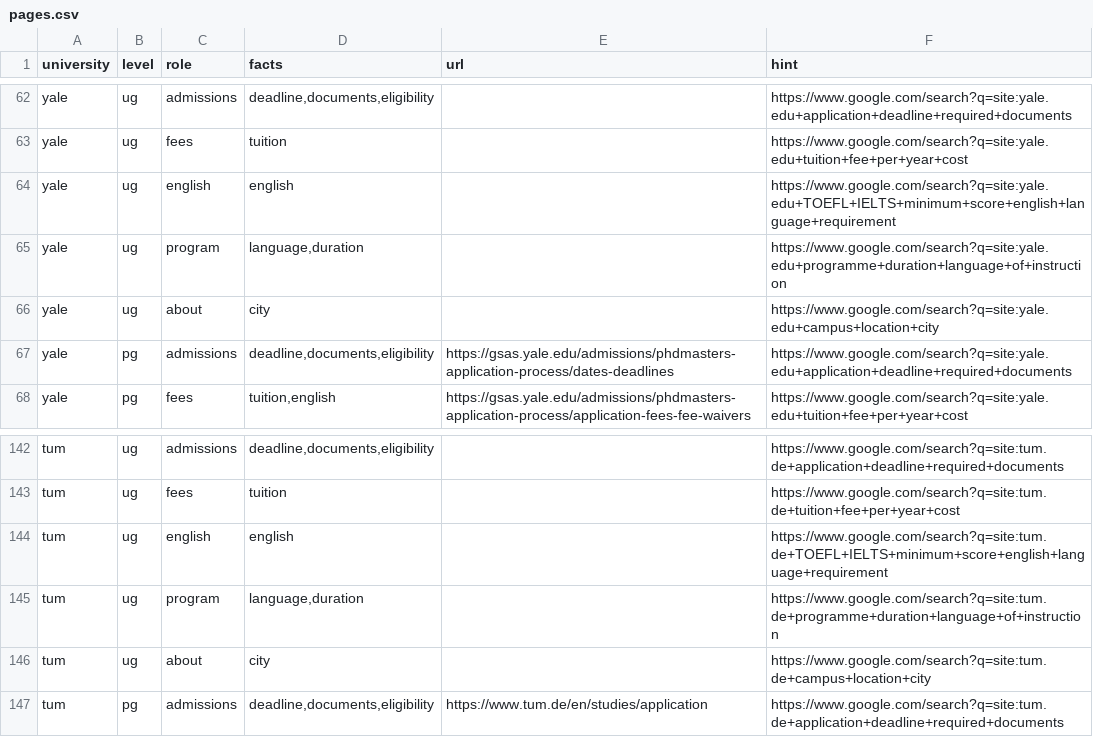
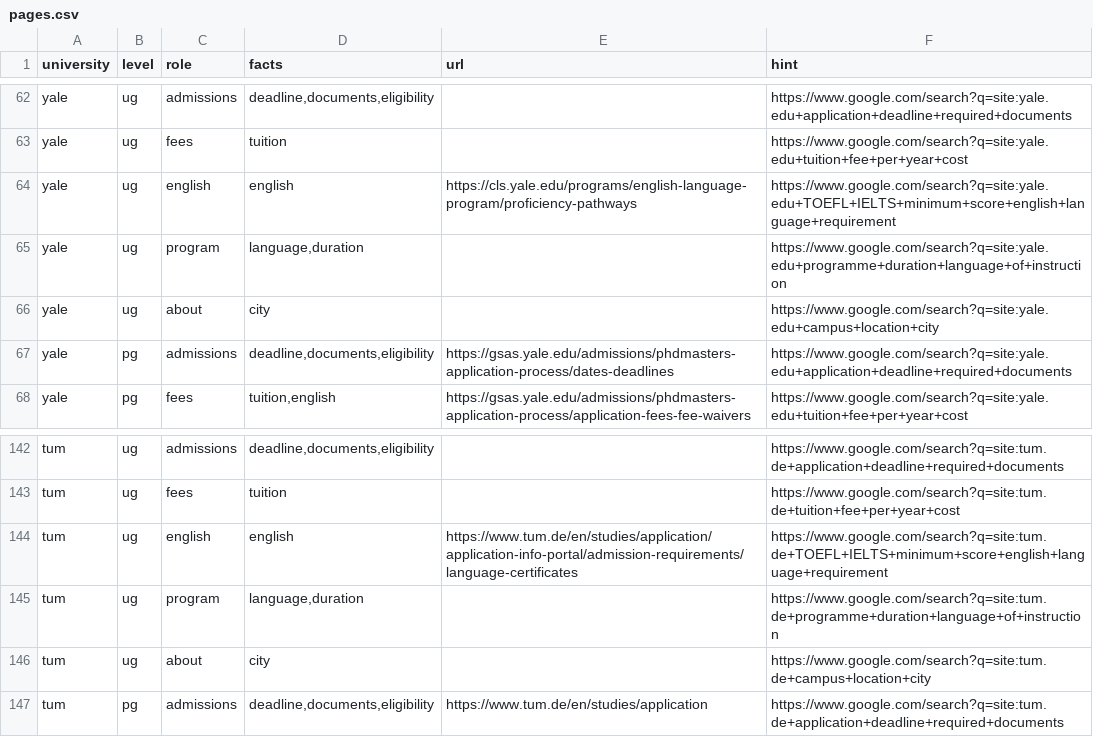
Before and after one commit to princeairfire-spec/llm-admissions-reliability, a CSV file: data/pages.csv, drawn as a sheet; only a part is shown, gaps mark what is left out; the diff covers the shown part only.

Commit message:
Fill ten more annual-fact pages; level markers learn bsc, gsas-style names
Two sources, both free of extraction quota. Level-neutral reuse: a page like
TUM's language-certificates list serves both levels, so a filled row's URL can
fill its empty sibling — after the level-marker check, which now also knows
'bsc-', '1cycle/2cycle' (Bologna's names for bachelor and master),
'gradadmissions' and 'magistrale', each of which had let a wrong-level page
through the earlier net. And gate-checked canonical guesses plus three
searches: ETH's student-portal fee table, MIT's tests-and-scores page,
Trinity's shared English-requirements page, Chula's tuition table.

Every added URL passed the fetch-and-verify gate; ten more guesses were
rejected by it at the cost of one GET each. Annual-fact rows now 80/150
filled; the eight new snapshots are archived and wait for tomorrow's quota.

```diff
--- a/data/pages.csv
+++ b/data/pages.csv
@@ -63,3 +63,3 @@ yale,ug,admissions,"deadline,documents,eligibility",,https://www.google.com/sear
 yale,ug,fees,tuition,,https://www.google.com/search?q=site:yale.edu+tuition+fee+per+year+cost
-yale,ug,english,english,,https://www.google.com/search?q=site:yale.edu+TOEFL+IELTS+minimum+score+english+language+requirement
+yale,ug,english,english,https://cls.yale.edu/programs/english-language-program/proficiency-pathways,https://www.google.com/search?q=site:yale.edu+TOEFL+IELTS+minimum+score+english+language+requirement
 yale,ug,program,"language,duration",,https://www.google.com/search?q=site:yale.edu+programme+duration+language+of+instruction
@@ -143,3 +143,3 @@ tum,ug,admissions,"deadline,documents,eligibility",,https://www.google.com/searc
 tum,ug,fees,tuition,,https://www.google.com/search?q=site:tum.de+tuition+fee+per+year+cost
-tum,ug,english,english,,https://www.google.com/search?q=site:tum.de+TOEFL+IELTS+minimum+score+english+language+requirement
+tum,ug,english,english,https://www.tum.de/en/studies/application/application-info-portal/admission-requirements/language-certificates,https://www.google.com/search?q=site:tum.de+TOEFL+IELTS+minimum+score+english+language+requirement
 tum,ug,program,"language,duration",,https://www.google.com/search?q=site:tum.de+programme+duration+language+of+instruction
```
Also changed, not shown: 7 edited cells elsewhere in this file, 17 other files.
